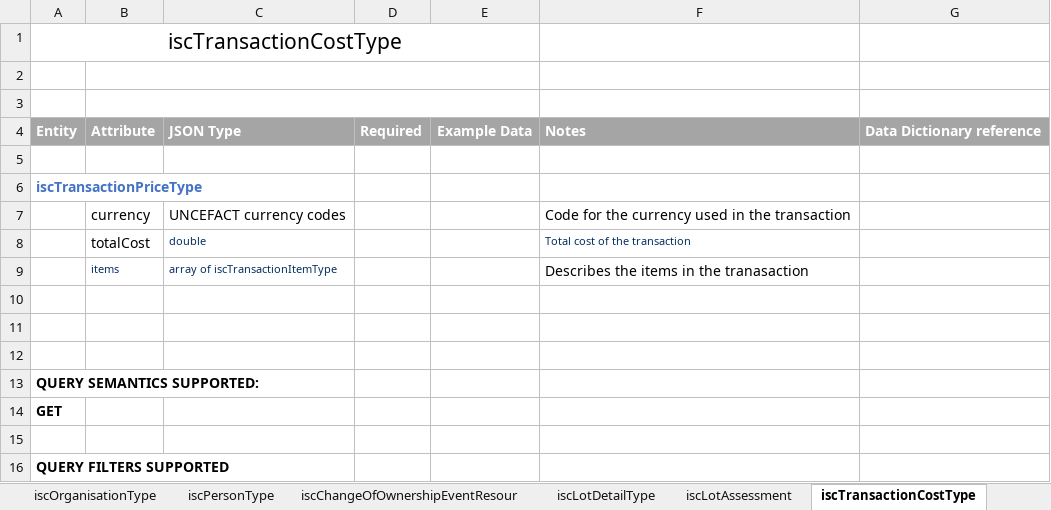
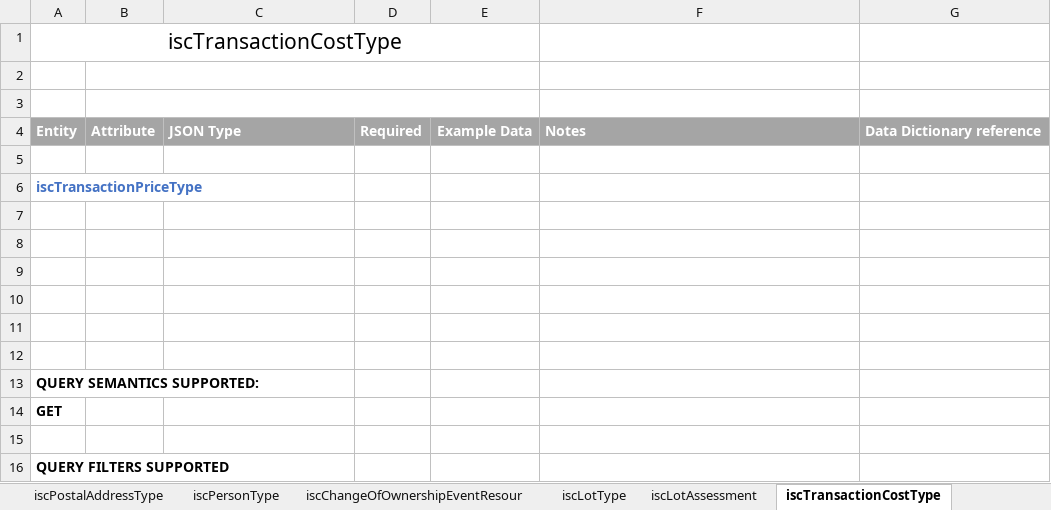
Before and after one commit to integritysystemscompany/animal_schema, an Excel workbook: Draft Schema/Draft Animal Registrations and Movements.xlsx, sheet iscTransactionCostType, drawn as a sheet; values as stored, in another font and other column widths than the file's, no borders; 1 other sheet too large or unreadable and not compared; the diff names each change by its address in the sheet, - before the commit and + after, or states it on an @@ line.

```diff
--- a/Draft Schema/Draft Animal Registrations and Movements.xlsx (sheet iscTransactionCostType)
+++ b/Draft Schema/Draft Animal Registrations and Movements.xlsx (sheet iscTransactionCostType)
-sheet tab: iscLotDetailType
+sheet tab: iscLotType
+sheet tab: iscPostalAddressType
-row 7:  | currency | UNCEFACT currency codes |  |  | Code for the currency used in the transaction
+row 7: (empty)
-row 8:  | totalCost | double |  |  | Total cost of the transaction
+row 8: (empty)
-row 9:  | items | array of iscTransactionItemType |  |  | Describes the items in the tranasaction
+row 9: (empty)
```
Also changed, not shown: sheet iscConsignmentType, sheet iscPersonType, sheet iscChangeOfOwnershipEventResour, sheet iscOrganisationType, sheet iscMovementDepartureEventResour, sheet iscMovementDeathEventResource, 1 more sheet, other sheet tabs.
